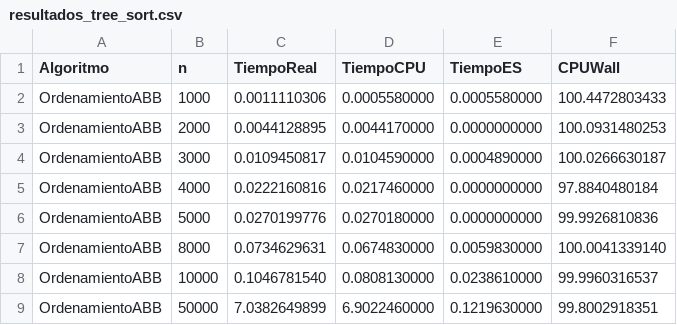
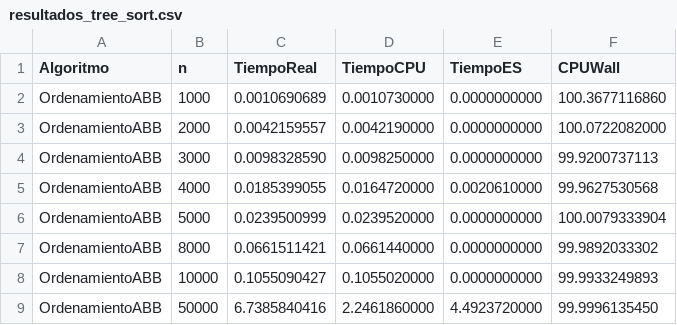
Before and after one commit to Nivwell/Practicas_ADA, a CSV file: testing/resultados_tree_sort.csv, drawn as a sheet; only a part is shown; the diff covers the shown part only.

```diff
--- a/testing/resultados_tree_sort.csv
+++ b/testing/resultados_tree_sort.csv
@@ -1,9 +1,9 @@
 Algoritmo,n,TiempoReal,TiempoCPU,TiempoES,CPUWall
-OrdenamientoABB,1000,0.0011110306,0.0005580000,0.0005580000,100.4472803433
-OrdenamientoABB,2000,0.0044128895,0.0044170000,0.0000000000,100.0931480253
-OrdenamientoABB,3000,0.0109450817,0.0104590000,0.0004890000,100.0266630187
-OrdenamientoABB,4000,0.0222160816,0.0217460000,0.0000000000,97.8840480184
-OrdenamientoABB,5000,0.0270199776,0.0270180000,0.0000000000,99.9926810836
-OrdenamientoABB,8000,0.0734629631,0.0674830000,0.0059830000,100.0041339140
-OrdenamientoABB,10000,0.1046781540,0.0808130000,0.0238610000,99.9960316537
-OrdenamientoABB,50000,7.0382649899,6.9022460000,0.1219630000,99.8002918351
+OrdenamientoABB,1000,0.0010690689,0.0010730000,0.0000000000,100.3677116860
+OrdenamientoABB,2000,0.0042159557,0.0042190000,0.0000000000,100.0722082000
+OrdenamientoABB,3000,0.0098328590,0.0098250000,0.0000000000,99.9200737113
+OrdenamientoABB,4000,0.0185399055,0.0164720000,0.0020610000,99.9627530568
+OrdenamientoABB,5000,0.0239500999,0.0239520000,0.0000000000,100.0079333904
+OrdenamientoABB,8000,0.0661511421,0.0661440000,0.0000000000,99.9892033302
+OrdenamientoABB,10000,0.1055090427,0.1055020000,0.0000000000,99.9933249893
+OrdenamientoABB,50000,6.7385840416,2.2461860000,4.4923720000,99.9996135450
```
Also changed, not shown: 5 added rows and 20 edited cells elsewhere in this file, 2 other files.
